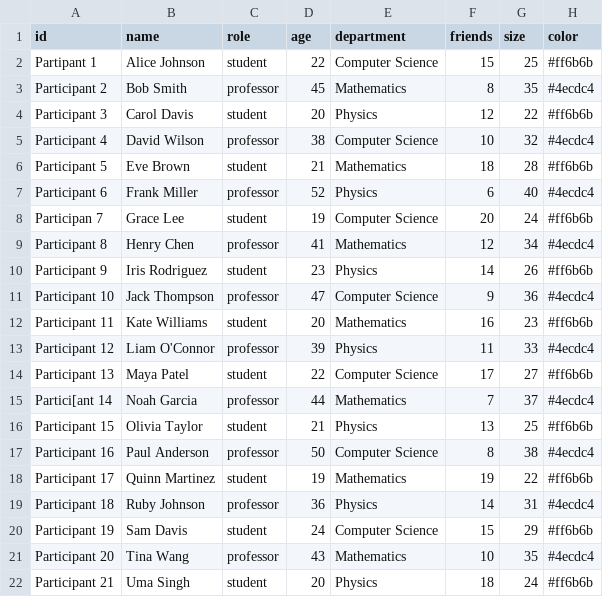
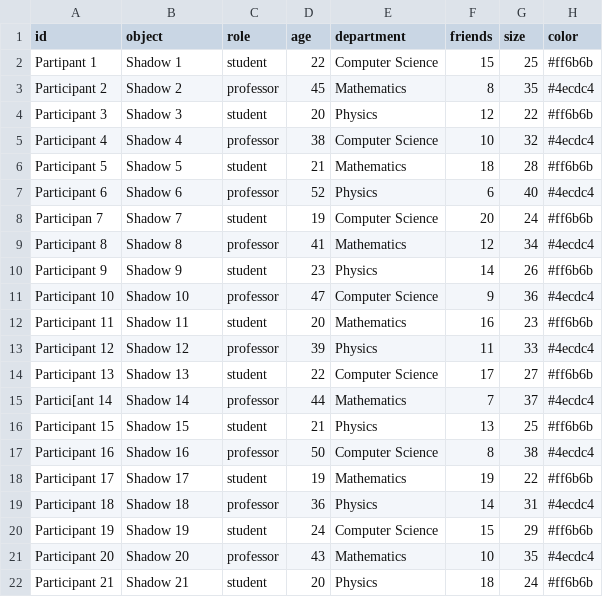
Before and after one commit to Claire-Gall/cdw-claire-galla, a CSV file: nodes.csv, drawn as a sheet.

```diff
--- a/nodes.csv
+++ b/nodes.csv
@@ -1,22 +1,22 @@
-id,name,role,age,department,friends,size,color
-Partipant 1,Alice Johnson,student,22,Computer Science,15,25,#ff6b6b
-Participant 2,Bob Smith,professor,45,Mathematics,8,35,#4ecdc4
-Participant 3,Carol Davis,student,20,Physics,12,22,#ff6b6b
-Participant 4,David Wilson,professor,38,Computer Science,10,32,#4ecdc4
-Participant 5,Eve Brown,student,21,Mathematics,18,28,#ff6b6b
-Participant 6,Frank Miller,professor,52,Physics,6,40,#4ecdc4
-Participan 7,Grace Lee,student,19,Computer Science,20,24,#ff6b6b
-Participant 8,Henry Chen,professor,41,Mathematics,12,34,#4ecdc4
-Participant 9,Iris Rodriguez,student,23,Physics,14,26,#ff6b6b
-Participant 10,Jack Thompson,professor,47,Computer Science,9,36,#4ecdc4
-Participant 11,Kate Williams,student,20,Mathematics,16,23,#ff6b6b
-Participant 12,Liam O'Connor,professor,39,Physics,11,33,#4ecdc4
-Participant 13,Maya Patel,student,22,Computer Science,17,27,#ff6b6b
-Partici[ant 14,Noah Garcia,professor,44,Mathematics,7,37,#4ecdc4
-Participant 15,Olivia Taylor,student,21,Physics,13,25,#ff6b6b
-Participant 16,Paul Anderson,professor,50,Computer Science,8,38,#4ecdc4
-Participant 17,Quinn Martinez,student,19,Mathematics,19,22,#ff6b6b
-Participant 18,Ruby Johnson,professor,36,Physics,14,31,#4ecdc4
-Participant 19,Sam Davis,student,24,Computer Science,15,29,#ff6b6b
-Participant 20,Tina Wang,professor,43,Mathematics,10,35,#4ecdc4
-Participant 21,Uma Singh,student,20,Physics,18,24,#ff6b6b
+id,object,role,age,department,friends,size,color
+Partipant 1,Shadow 1,student,22,Computer Science,15,25,#ff6b6b
+Participant 2,Shadow 2,professor,45,Mathematics,8,35,#4ecdc4
+Participant 3,Shadow 3,student,20,Physics,12,22,#ff6b6b
+Participant 4,Shadow 4,professor,38,Computer Science,10,32,#4ecdc4
+Participant 5,Shadow 5,student,21,Mathematics,18,28,#ff6b6b
+Participant 6,Shadow 6,professor,52,Physics,6,40,#4ecdc4
+Participan 7,Shadow 7,student,19,Computer Science,20,24,#ff6b6b
+Participant 8,Shadow 8,professor,41,Mathematics,12,34,#4ecdc4
+Participant 9,Shadow 9,student,23,Physics,14,26,#ff6b6b
+Participant 10,Shadow 10,professor,47,Computer Science,9,36,#4ecdc4
+Participant 11,Shadow 11,student,20,Mathematics,16,23,#ff6b6b
+Participant 12,Shadow 12,professor,39,Physics,11,33,#4ecdc4
+Participant 13,Shadow 13,student,22,Computer Science,17,27,#ff6b6b
+Partici[ant 14,Shadow 14,professor,44,Mathematics,7,37,#4ecdc4
+Participant 15,Shadow 15,student,21,Physics,13,25,#ff6b6b
+Participant 16,Shadow 16,professor,50,Computer Science,8,38,#4ecdc4
+Participant 17,Shadow 17,student,19,Mathematics,19,22,#ff6b6b
+Participant 18,Shadow 18,professor,36,Physics,14,31,#4ecdc4
+Participant 19,Shadow 19,student,24,Computer Science,15,29,#ff6b6b
+Participant 20,Shadow 20,professor,43,Mathematics,10,35,#4ecdc4
+Participant 21,Shadow 21,student,20,Physics,18,24,#ff6b6b
```
Also changed, not shown: edges.csv.
